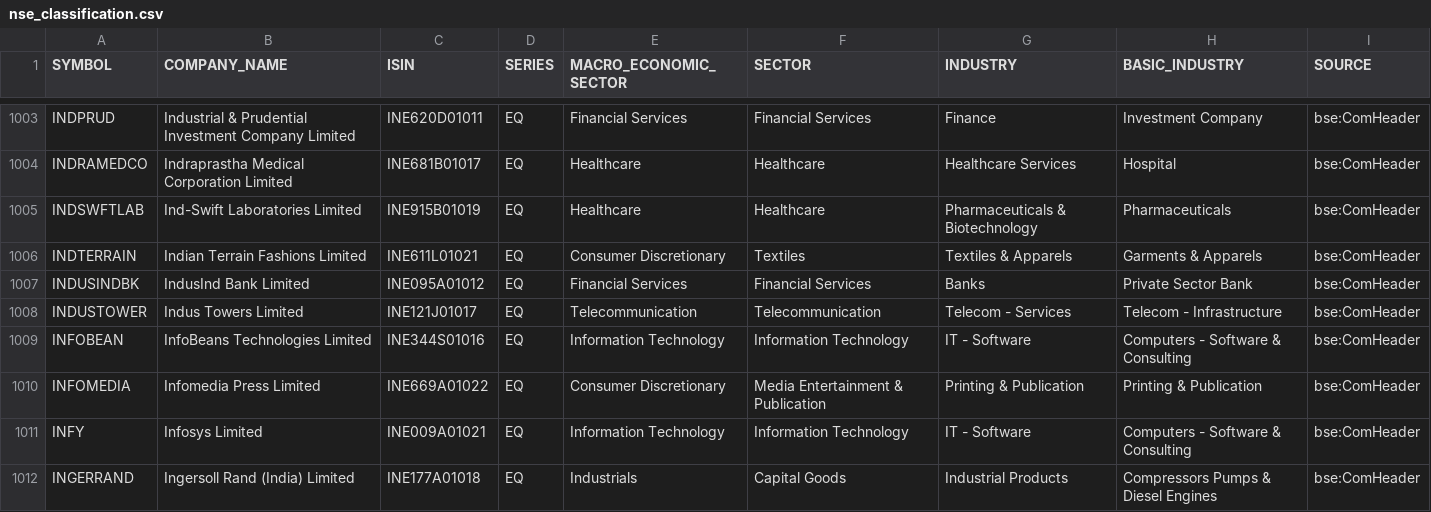
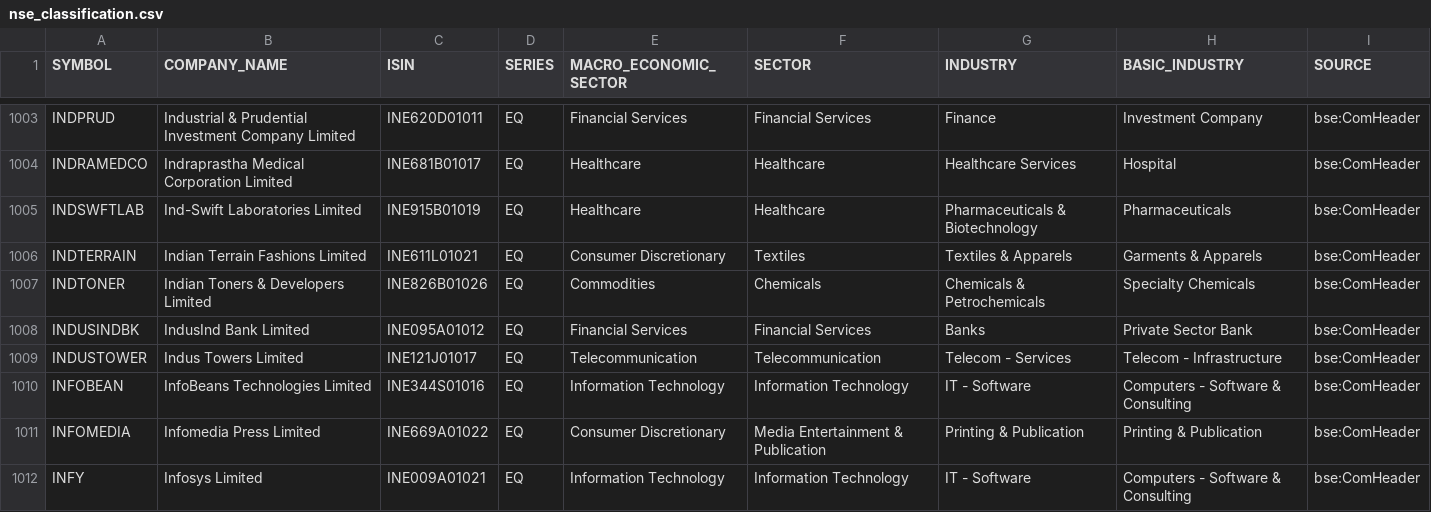
Before and after one commit to VarunNeel/alphatrace, a CSV file: fundamentals/nse_classification.csv, drawn as a sheet; only a part is shown, gaps mark what is left out; the shorter side is filled out with more unchanged rows.

```diff
--- a/fundamentals/nse_classification.csv
+++ b/fundamentals/nse_classification.csv
@@ -1006,2 +1006,3 @@ INDSWFTLAB,Ind-Swift Laboratories Limited,INE915B01019,EQ,Healthcare,Healthcare,
 INDTERRAIN,Indian Terrain Fashions Limited,INE611L01021,EQ,Consumer Discretionary,Textiles,Textiles & Apparels,Garments & Apparels,bse:ComHeader
+INDTONER,Indian Toners & Developers Limited,INE826B01026,EQ,Commodities,Chemicals,Chemicals & Petrochemicals,Specialty Chemicals,bse:ComHeader
 INDUSINDBK,IndusInd Bank Limited,INE095A01012,EQ,Financial Services,Financial Services,Banks,Private Sector Bank,bse:ComHeader
```
Also changed, not shown: fundamentals/universe.csv, fundamentals/unmatched.csv, 3 other files.
